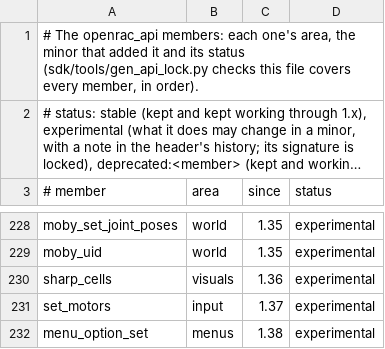
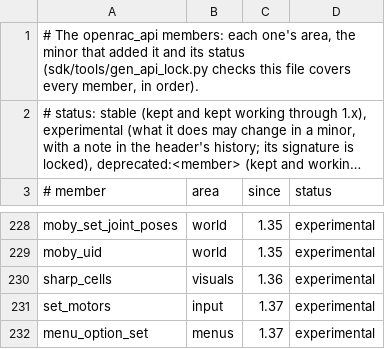
Before and after one commit to Promises/OpenRAC, a TSV file: sdk/api/members.tsv, drawn as a sheet; only a part is shown, gaps mark what is left out; long unchanged cells end in ….

```diff
--- a/sdk/api/members.tsv
+++ b/sdk/api/members.tsv
@@ -231,2 +231,2 @@ sharp_cells	visuals	1.36	experimental
 set_motors	input	1.37	experimental
-menu_option_set	menus	1.38	experimental
+menu_option_set	menus	1.37	experimental
```
Also changed, not shown: 13 other files.
